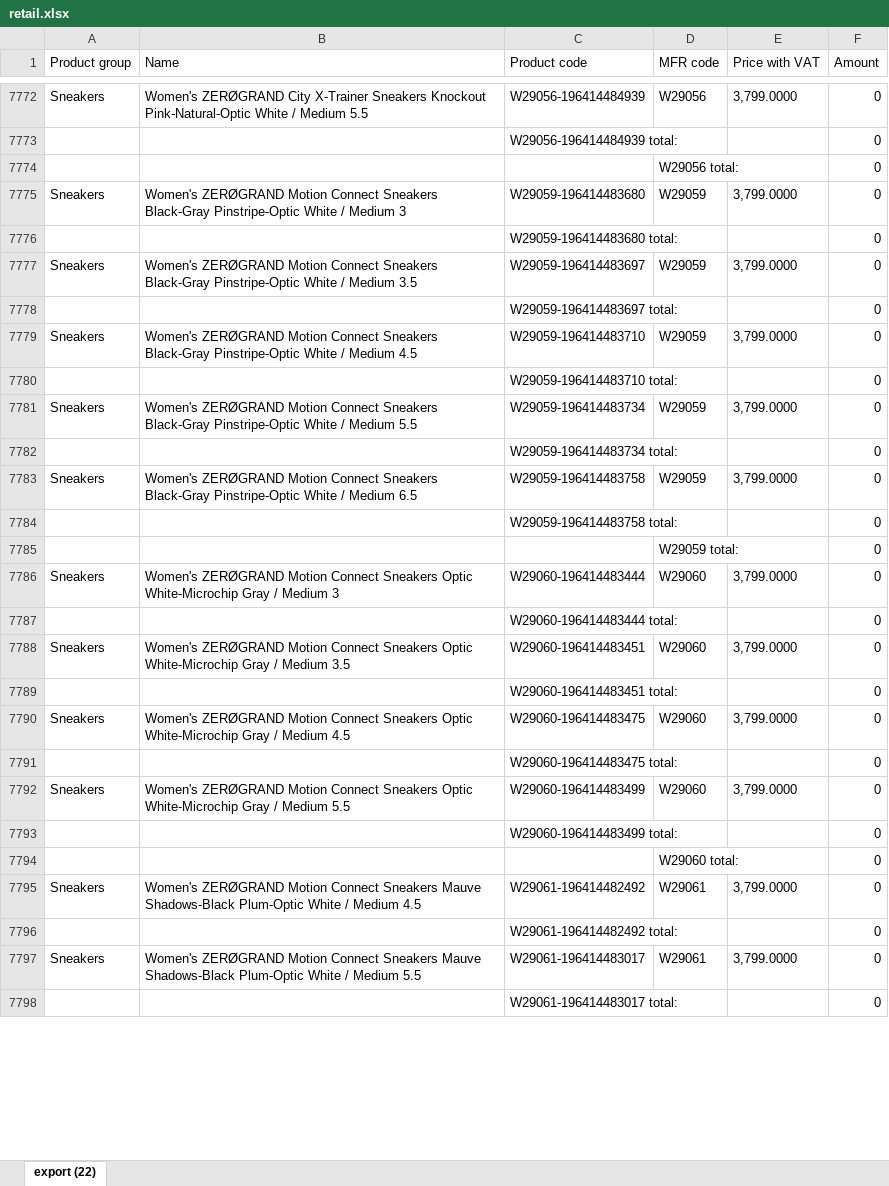
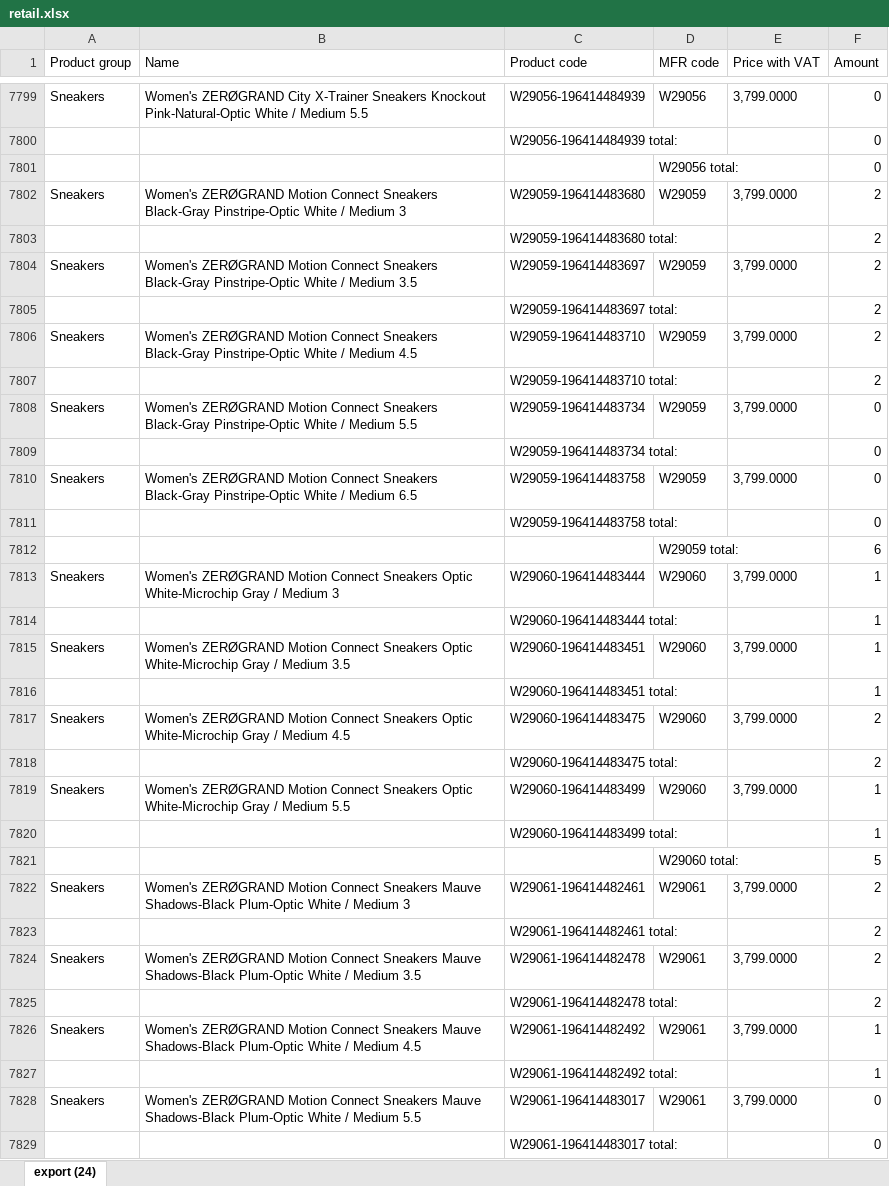
Before and after one commit to LalelaniM/inventorysearch, an Excel workbook: retail.xlsx, sheet export (24), drawn as a sheet; only a part is shown, gaps mark what is left out; values as stored, in another font and other column widths than the file's, no borders; addresses are those after the commit; the diff covers the shown part only; the diff names each change by its address in the sheet, - before the commit and + after, or states it on an @@ line.

```diff
--- a/retail.xlsx (sheet export (24))
+++ b/retail.xlsx (sheet export (24))
-sheet tab: export (22)
+sheet tab: export (24)
-F7802:F7807 (Amount): 0
+F7802:F7807 (Amount): 2
-F7812 (Amount): 0
+F7812 (Amount): 6
-F7813:F7816 (Amount): 0
+F7813:F7816 (Amount): 1
-F7817:F7818 (Amount): 0
+F7817:F7818 (Amount): 2
-F7819:F7820 (Amount): 0
+F7819:F7820 (Amount): 1
-F7821 (Amount): 0
+F7821 (Amount): 5
+row 7822: Sneakers | Women's ZERØGRAND Motion Connect Sneakers Mauve Shadows-Black Plum-Optic White / Medium 3 | W29061-196414482461 | W29061 | 3,799.0000 | 2
+row 7823:  |  | W29061-196414482461 total: |  |  | 2
+row 7824: Sneakers | Women's ZERØGRAND Motion Connect Sneakers Mauve Shadows-Black Plum-Optic White / Medium 3.5 | W29061-196414482478 | W29061 | 3,799.0000 | 2
+row 7825:  |  | W29061-196414482478 total: |  |  | 2
-F7826:F7827 (Amount): 0
+F7826:F7827 (Amount): 1
```
Also changed, not shown: 36 added rows, 1 removed row and 189 edited cells elsewhere in this sheet, storeroom.xlsx.
